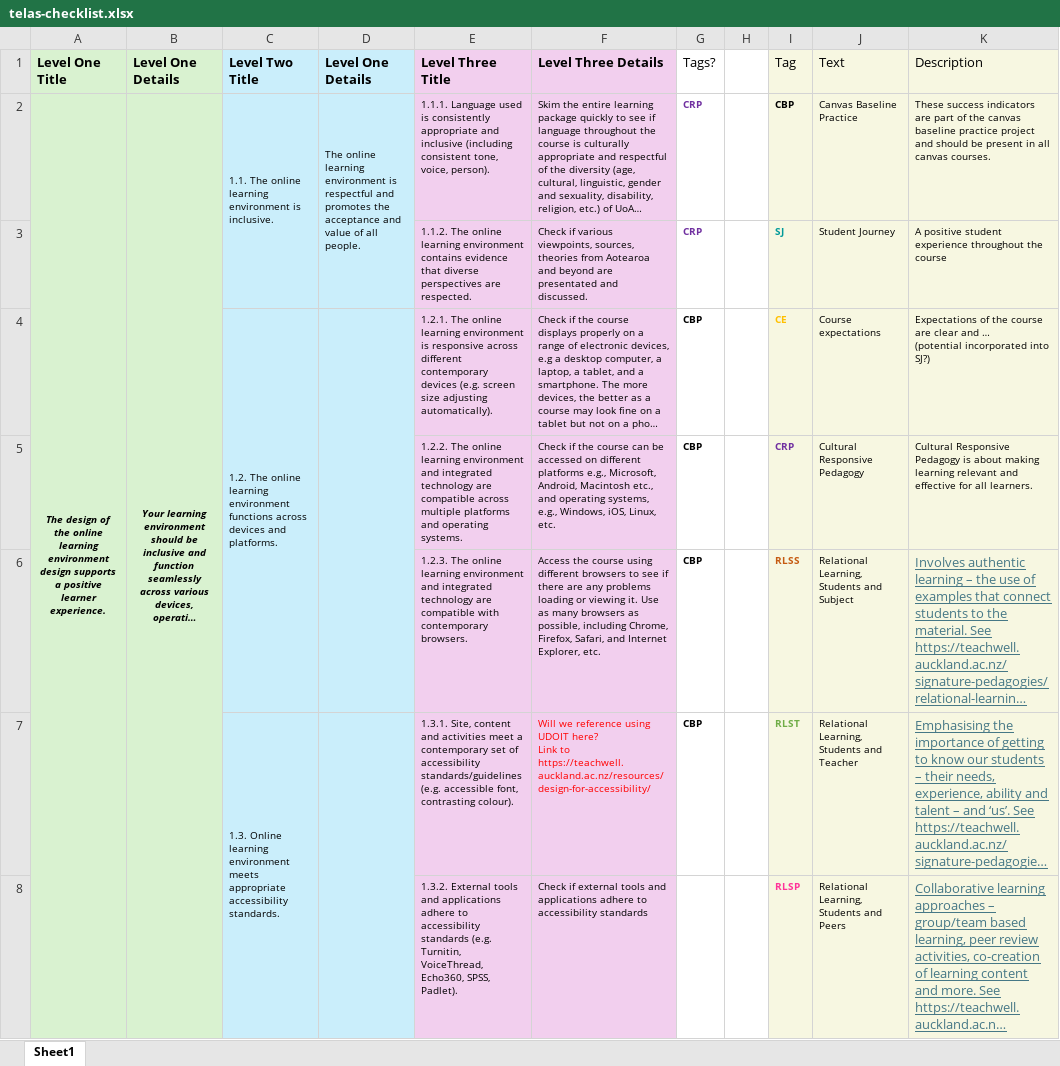
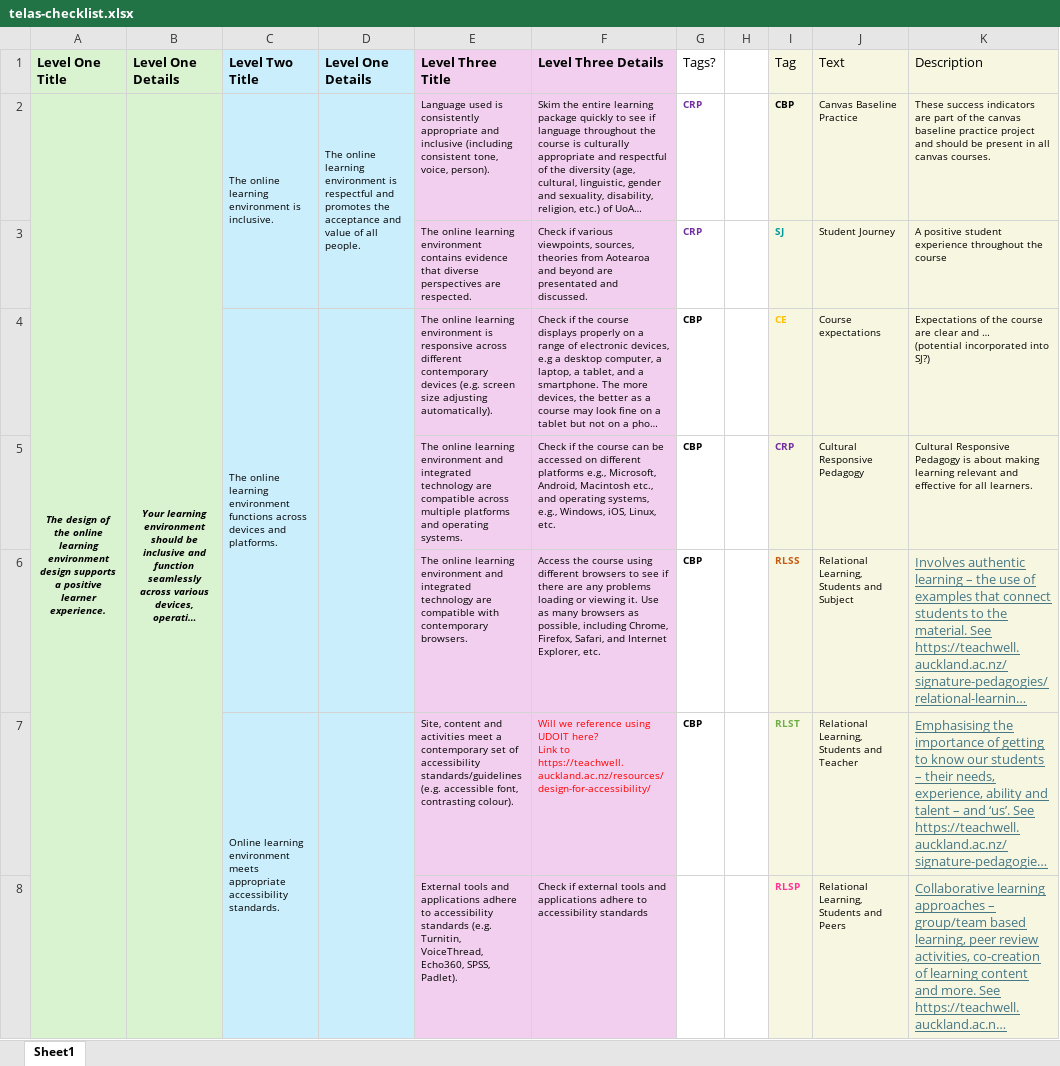
Before and after one commit to Ranga-Auaha-Ako/Blended-Learning-Checklist, an Excel workbook: src/lib/datasource/telas-checklist.xlsx, sheet Sheet1, drawn as a sheet; only a part is shown; long unchanged cells end in …; values as stored, in another font and other column widths than the file's, no borders; the diff covers the shown part only; the diff names each change by its address in the sheet, - before the commit and + after, or states it on an @@ line.

Commit message:
App is now functional
All three modes are now usable at some level, although they are missing some features.

```diff
--- a/src/lib/datasource/telas-checklist.xlsx (sheet Sheet1)
+++ b/src/lib/datasource/telas-checklist.xlsx (sheet Sheet1)
-C2 (Level Two Title): 1.1. The online…
+C2 (Level Two Title): The online…
-E2 (Level Three Title): 1.1.1. Language used…
+E2 (Level Three Title): Language used…
-E3 (Level Three Title): 1.1.2. The online…
+E3 (Level Three Title): The online…
-C4 (Level Two Title): 1.2. The online…
+C4 (Level Two Title): The online…
-E4 (Level Three Title): 1.2.1. The online…
+E4 (Level Three Title): The online…
-E5 (Level Three Title): 1.2.2. The online…
+E5 (Level Three Title): The online…
-E6 (Level Three Title): 1.2.3. The online…
+E6 (Level Three Title): The online…
-C7 (Level Two Title): 1.3. Online learning…
+C7 (Level Two Title): Online learning…
-E7 (Level Three Title): 1.3.1. Site, content…
+E7 (Level Three Title): Site, content…
-E8 (Level Three Title): 1.3.2. External tools…
+E8 (Level Three Title): External tools…
```
Also changed, not shown: 96 edited cells elsewhere in this sheet, 17 other files.
